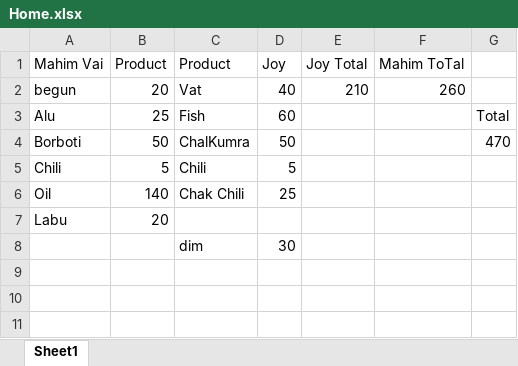
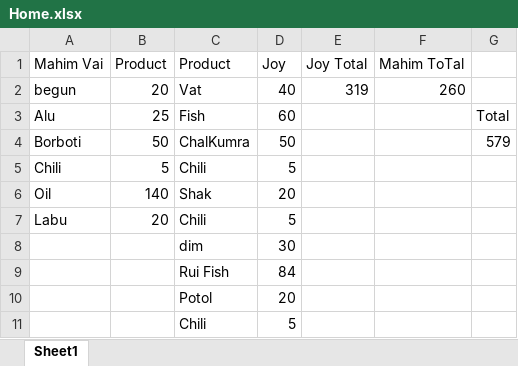
Before and after one commit to jahin44/Home-Accounts, an Excel workbook: Home.xlsx, sheet Sheet1, drawn as a sheet; values as stored, in another font and other column widths than the file's, no borders; the diff names each change by its address in the sheet, - before the commit and + after, or states it on an @@ line.

Commit message:
5/4/2021

```diff
--- a/Home.xlsx (sheet Sheet1)
+++ b/Home.xlsx (sheet Sheet1)
-E2 (Joy Total): 210
+E2 (Joy Total): 319
-G4: 470
+G4: 579
-C6 (Product): Chak Chili
+C6 (Product): Shak
-D6 (Joy): 25
+D6 (Joy): 20
-C7 (Product): (empty)
+C7 (Product): Chili
-D7 (Joy): (empty)
+D7 (Joy): 5
+row 9:  |  | Rui Fish | 84
+row 10:  |  | Potol | 20
+row 11:  |  | Chili | 5
```
